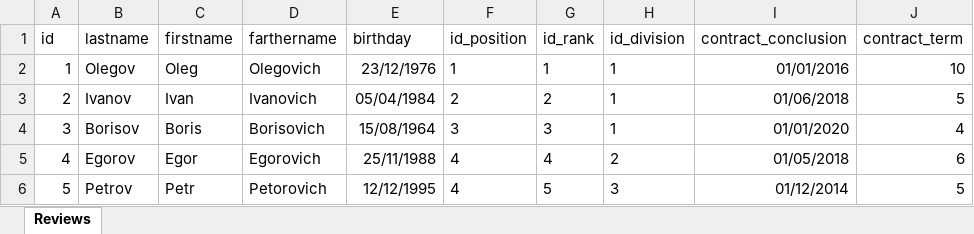
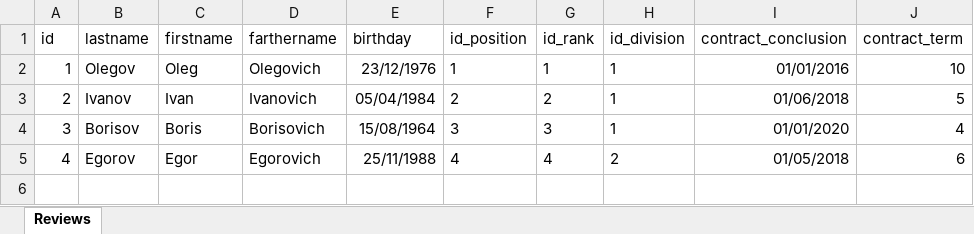
Before and after one commit to leeknow1/SpringSecurity-Postgresql-Excel, an Excel workbook: employees.xlsx, sheet Reviews, drawn as a sheet; values as stored, in another font and other column widths than the file's, no borders; the diff names each change by its address in the sheet, - before the commit and + after, or states it on an @@ line.

```diff
--- a/employees.xlsx (sheet Reviews)
+++ b/employees.xlsx (sheet Reviews)
-row 6: 5 | Petrov | Petr | Petorovich | 12/12/1995 | 4 | 5 | 3 | 01/12/2014 | 5
```
Also changed, not shown: 15 other files.
